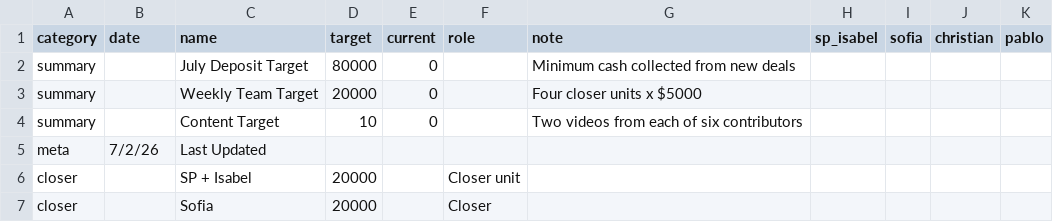
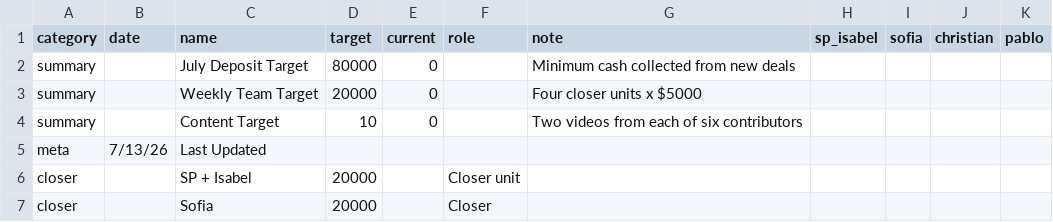
Before and after one commit to SPLO-Bala/bu-target-dashboard, a CSV file: data.csv, drawn as a sheet; only a part is shown.

```diff
--- a/data.csv
+++ b/data.csv
@@ -4,3 +4,3 @@ summary,,Weekly Team Target,20000,0,,Four closer units x $5000,,,,
 summary,,Content Target,10,0,,Two videos from each of six contributors,,,,
-meta,7/2/26,Last Updated,,,,,,,,
+meta,7/13/26,Last Updated,,,,,,,,
 closer,,SP + Isabel,20000,,Closer unit,,,,,
```
Also changed, not shown: 1 other file.
